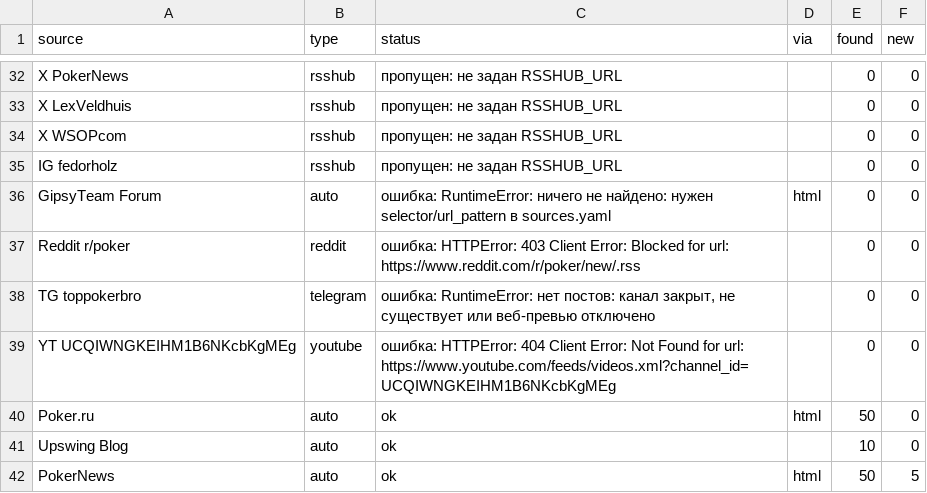
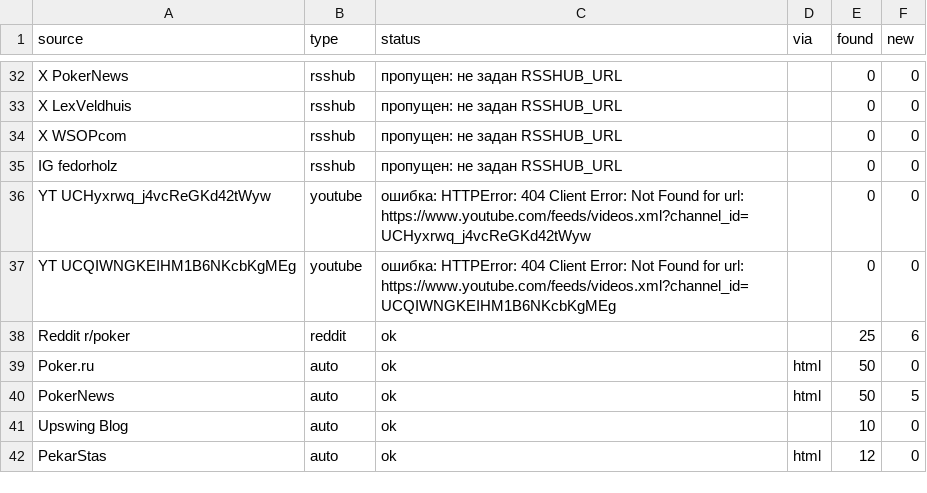
Before and after one commit to marta702/pokeroff-news, a CSV file: out/last_run_status.csv, drawn as a sheet; only a part is shown, gaps mark what is left out; the diff covers the shown part only.

```diff
--- a/out/last_run_status.csv
+++ b/out/last_run_status.csv
@@ -35,8 +35,8 @@ X WSOPcom,rsshub,пропущен: не задан RSSHUB_URL,,0,0
 IG fedorholz,rsshub,пропущен: не задан RSSHUB_URL,,0,0
-GipsyTeam Forum,auto,ошибка: RuntimeError: ничего не найдено: нужен selector/url_pattern в sources.yaml,html,0,0
-Reddit r/poker,reddit,ошибка: HTTPError: 403 Client Error: Blocked for url: https://www.reddit.com/r/poker/new/.rss,,0,0
-TG toppokerbro,telegram,"ошибка: RuntimeError: нет постов: канал закрыт, не существует или веб-превью отключено",,0,0
+YT UCHyxrwq_j4vcReGKd42tWyw,youtube,ошибка: HTTPError: 404 Client Error: Not Found for url: https://www.youtube.com/feeds/videos.xml?channel_id=UCHyxrwq_j4vcReGKd42tWyw,,0,0
 YT UCQIWNGKEIHM1B6NKcbKgMEg,youtube,ошибка: HTTPError: 404 Client Error: Not Found for url: https://www.youtube.com/feeds/videos.xml?channel_id=UCQIWNGKEIHM1B6NKcbKgMEg,,0,0
+Reddit r/poker,reddit,ok,,25,6
 Poker.ru,auto,ok,html,50,0
+PokerNews,auto,ok,html,50,5
 Upswing Blog,auto,ok,,10,0
-PokerNews,auto,ok,html,50,5
+PekarStas,auto,ok,html,12,0
```
Also changed, not shown: 1 added row, 3 removed rows, 5 moved rows and 1 edited cell elsewhere in this file, 2 other files.
